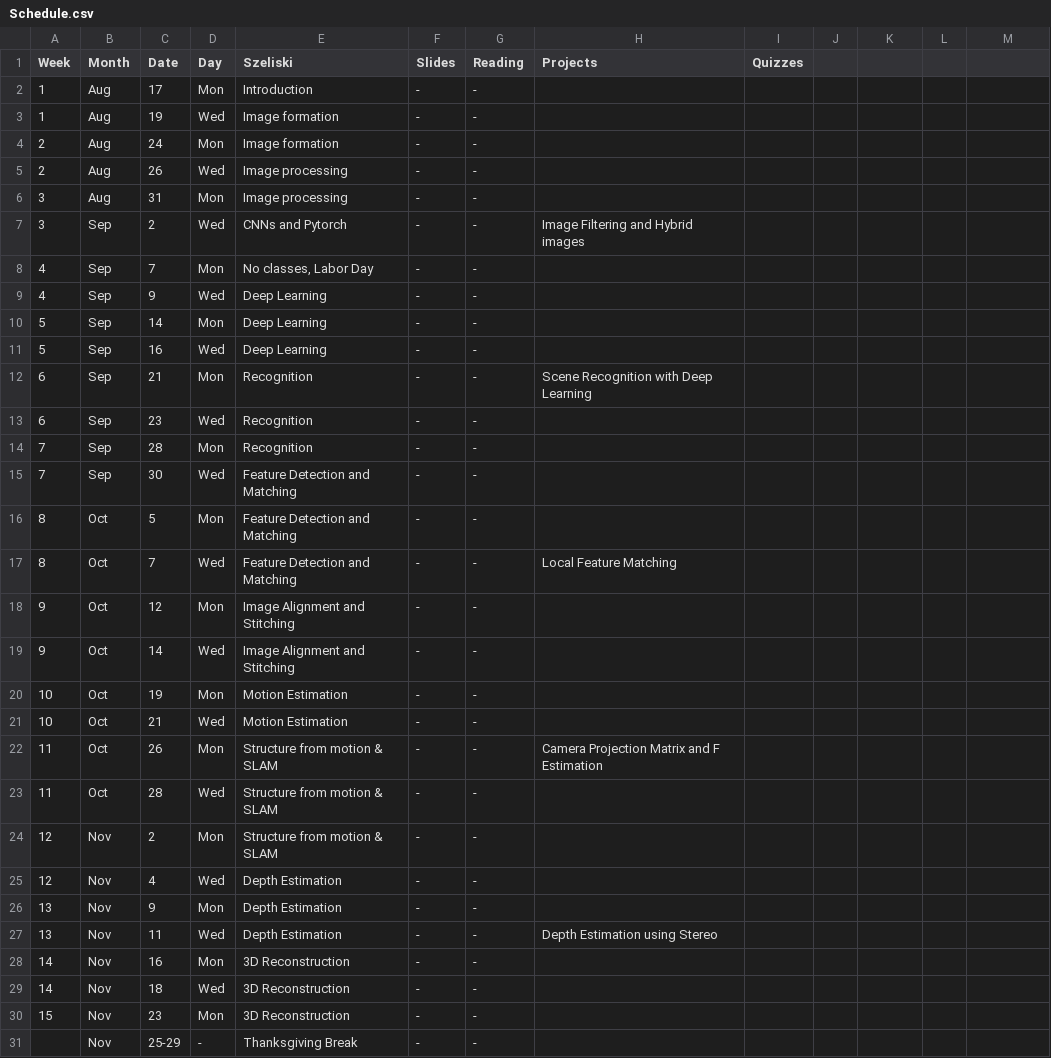
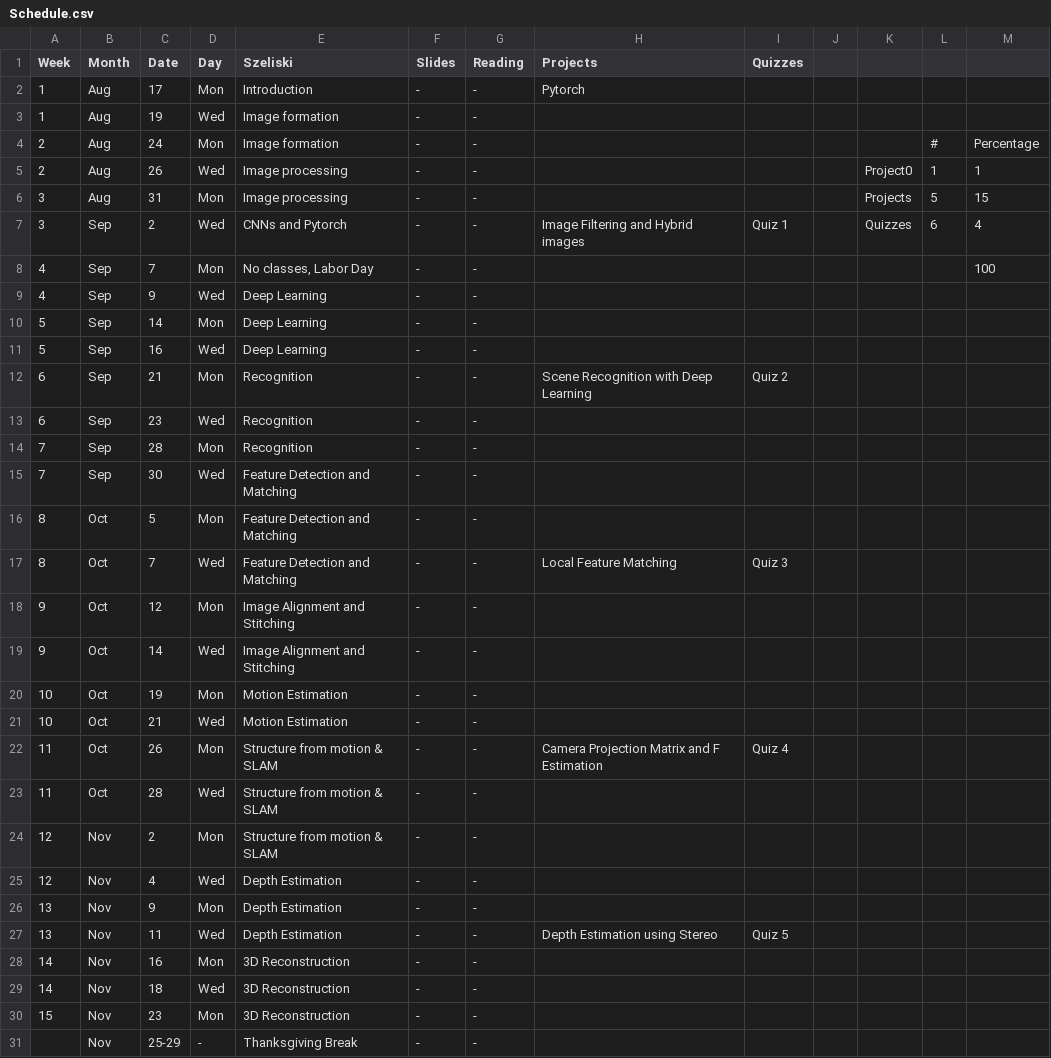
Before and after one commit to dellaert/20F-6476, a CSV file: _data/Schedule.csv, drawn as a sheet; only a part is shown; the diff covers the shown part only.

Commit message:
quizzes and project 0

```diff
--- a/_data/Schedule.csv
+++ b/_data/Schedule.csv
@@ -2 +2 @@
-1,Aug,17,Mon,Introduction,-,-,,,
+1,Aug,17,Mon,Introduction,-,-,Pytorch,,,,,
@@ -4,5 +4,5 @@
-2,Aug,24,Mon,Image formation,-,-,,,
-2,Aug,26,Wed,Image processing,-,-,,,
-3,Aug,31,Mon,Image processing,-,-,,,
-3,Sep,2,Wed,CNNs and Pytorch,-,-,Image Filtering and Hybrid images,,
-4,Sep,7,Mon,"No classes, Labor Day",-,-,,,
+2,Aug,24,Mon,Image formation,-,-,,,,,#,Percentage
+2,Aug,26,Wed,Image processing,-,-,,,,Project0,1,1
+3,Aug,31,Mon,Image processing,-,-,,,,Projects,5,15
+3,Sep,2,Wed,CNNs and Pytorch,-,-,Image Filtering and Hybrid images,Quiz 1,,Quizzes,6,4
+4,Sep,7,Mon,"No classes, Labor Day",-,-,,,,,,100
@@ -12 +12 @@
-6,Sep,21,Mon,Recognition,-,-,Scene Recognition with Deep Learning,,
+6,Sep,21,Mon,Recognition,-,-,Scene Recognition with Deep Learning,Quiz 2,,,,
@@ -17 +17 @@
-8,Oct,7,Wed,Feature Detection and Matching,-,-,Local Feature Matching,,
+8,Oct,7,Wed,Feature Detection and Matching,-,-,Local Feature Matching,Quiz 3,,,,
@@ -22 +22 @@
-11,Oct,26,Mon,Structure from motion & SLAM,-,-,Camera Projection Matrix and F Estimation,,
+11,Oct,26,Mon,Structure from motion & SLAM,-,-,Camera Projection Matrix and F Estimation,Quiz 4,,,,
@@ -27 +27 @@
-13,Nov,11,Wed,Depth Estimation,-,-,Depth Estimation using Stereo,,
+13,Nov,11,Wed,Depth Estimation,-,-,Depth Estimation using Stereo,Quiz 5,,,,
```
Also changed, not shown: 1 edited cell elsewhere in this file.
